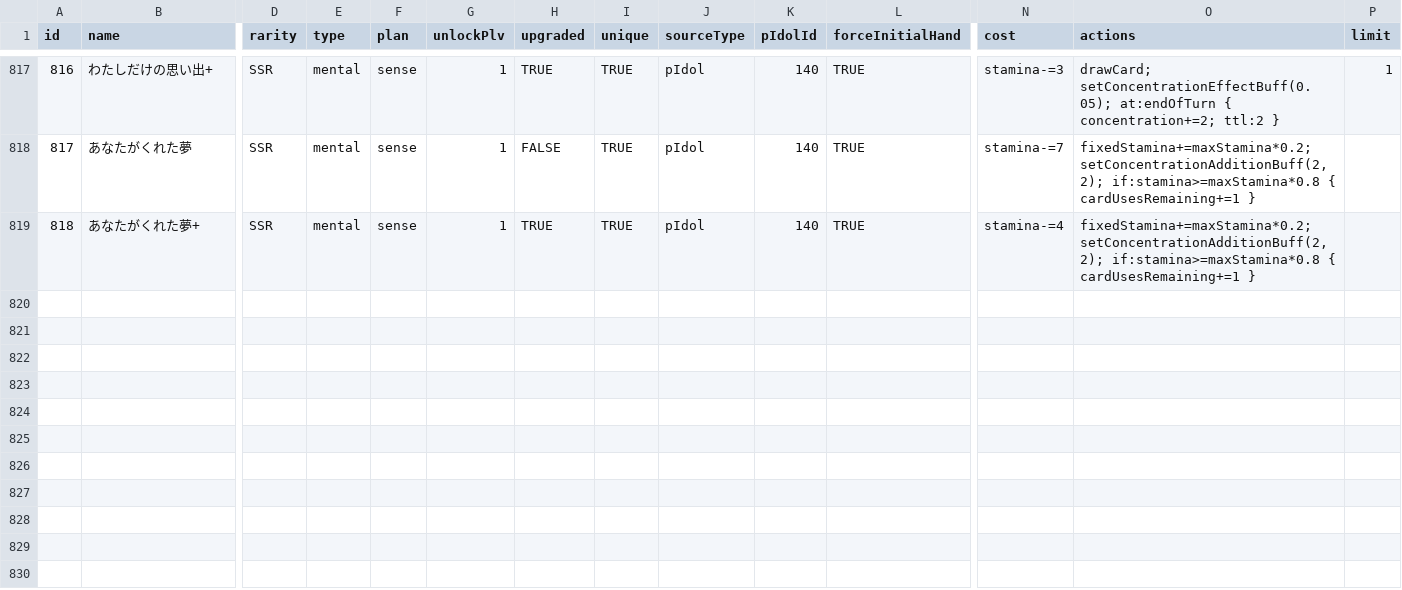
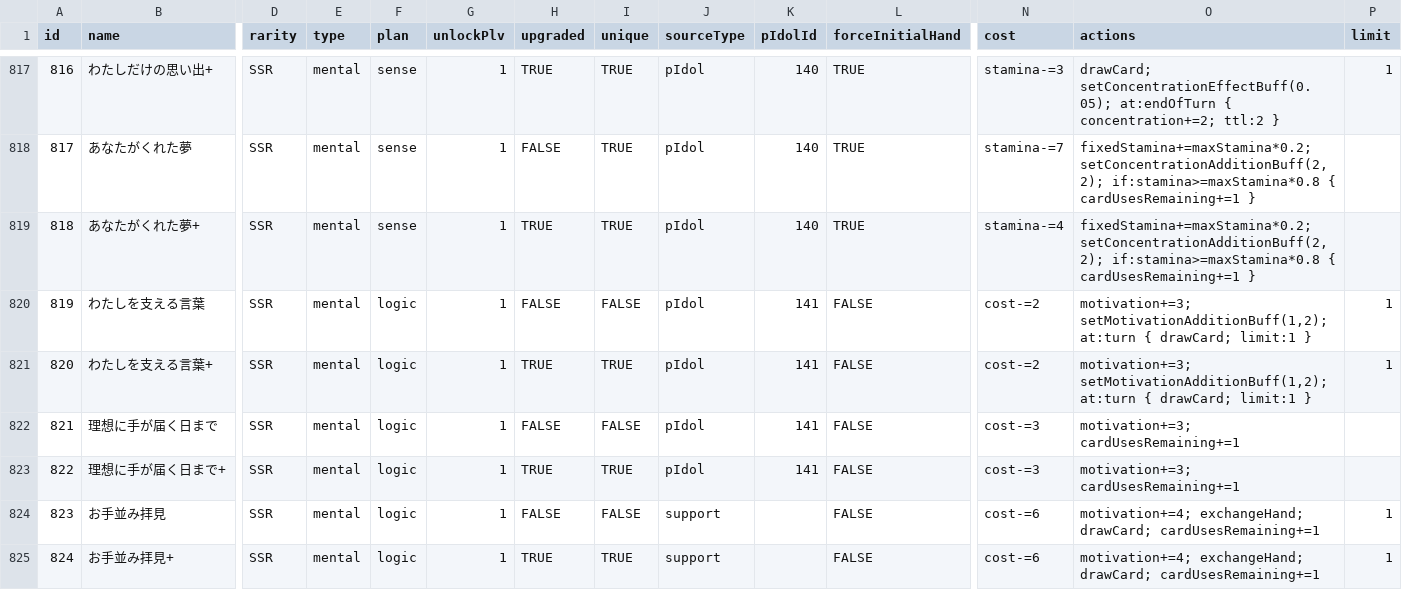
Before and after one commit to unoeins/gakumas-tools, a CSV file: packages/gakumas-data/csv/skill_cards.csv, drawn as a sheet; only a part is shown, gaps mark what is left out; rows hold the shown columns only; the diff names each change by its address in the sheet, - before the commit and + after, or states it on an @@ line.

```diff
--- a/packages/gakumas-data/csv/skill_cards.csv
+++ b/packages/gakumas-data/csv/skill_cards.csv
+row 820: 819 | わたしを支える言葉 | SSR | mental | logic | 1 | FALSE | FALSE | pIdol | 141 | FALSE | cost-=2 | motivation+=3; setMotivationAdditionBuff(1,2); at:turn { drawCard; limit:1 } | 1
+row 821: 820 | わたしを支える言葉+ | SSR | mental | logic | 1 | TRUE | TRUE | pIdol | 141 | FALSE | cost-=2 | motivation+=3; setMotivationAdditionBuff(1,2); at:turn { drawCard; limit:1 } | 1
+row 822: 821 | 理想に手が届く日まで | SSR | mental | logic | 1 | FALSE | FALSE | pIdol | 141 | FALSE | cost-=3 | motivation+=3; cardUsesRemaining+=1
+row 823: 822 | 理想に手が届く日まで+ | SSR | mental | logic | 1 | TRUE | TRUE | pIdol | 141 | FALSE | cost-=3 | motivation+=3; cardUsesRemaining+=1
+row 824: 823 | お手並み拝見 | SSR | mental | logic | 1 | FALSE | FALSE | support |  | FALSE | cost-=6 | motivation+=4; exchangeHand; drawCard; cardUsesRemaining+=1 | 1
+row 825: 824 | お手並み拝見+ | SSR | mental | logic | 1 | TRUE | TRUE | support |  | FALSE | cost-=6 | motivation+=4; exchangeHand; drawCard; cardUsesRemaining+=1 | 1
```
Also changed, not shown: packages/gakumas-data/csv/p_items.csv, 17 other files.
